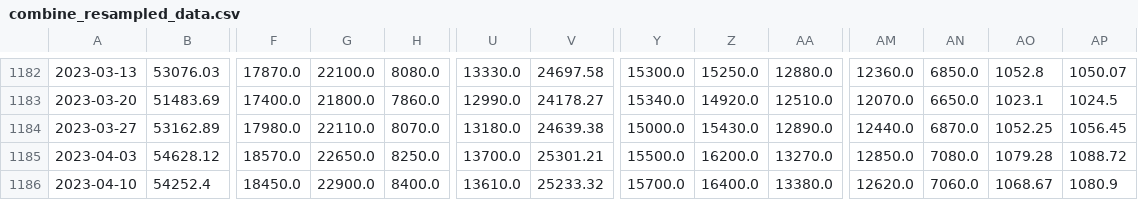
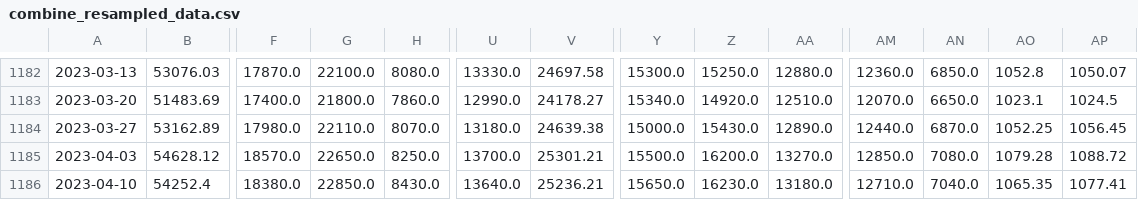
Before and after one commit to haxj/haxj.github.io, a CSV file: assets/data/resampled/W-MON/combine_resampled_data.csv, drawn as a sheet; only a part is shown, gaps mark what is left out; the diff names each change by its address in the sheet, - before the commit and + after, or states it on an @@ line.

Commit message:
Update funds data

```diff
--- a/assets/data/resampled/W-MON/combine_resampled_data.csv
+++ b/assets/data/resampled/W-MON/combine_resampled_data.csv
-F1186: 18450.0
+F1186: 18380.0
-G1186: 22900.0
+G1186: 22850.0
-H1186: 8400.0
+H1186: 8430.0
-U1186: 13610.0
+U1186: 13640.0
-V1186: 25233.32
+V1186: 25236.21
-Y1186: 15700.0
+Y1186: 15650.0
-Z1186: 16400.0
+Z1186: 16230.0
-AA1186: 13380.0
+AA1186: 13180.0
-AM1186: 12620.0
+AM1186: 12710.0
-AN1186: 7060.0
+AN1186: 7040.0
-AO1186: 1068.67
+AO1186: 1065.35
-AP1186: 1080.9
+AP1186: 1077.41
```
